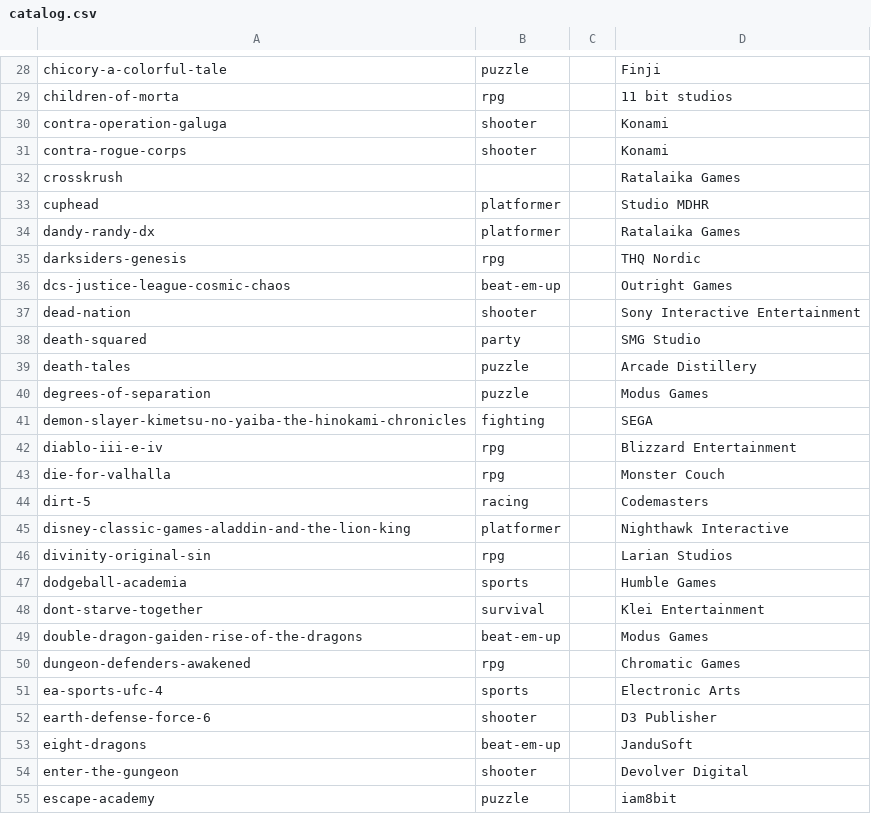
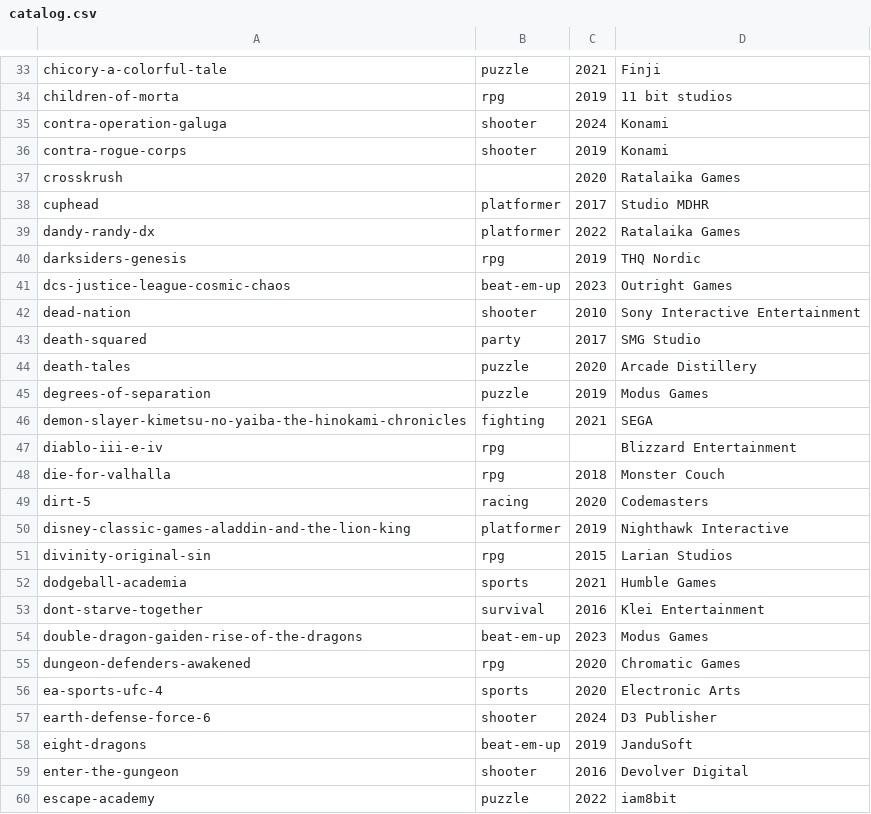
Before and after one commit to alegauss/ps5-coop-local, a CSV file: data/catalog.csv, drawn as a sheet; only a part is shown, gaps mark what is left out; addresses are those after the commit; the diff covers the shown part only; the diff names each change by its address in the sheet, - before the commit and + after, or states it on an @@ line.

```diff
--- a/data/catalog.csv
+++ b/data/catalog.csv
-C33: (empty)
+C33: 2021
-C34: (empty)
+C34: 2019
-C35: (empty)
+C35: 2024
-C36: (empty)
+C36: 2019
-C37: (empty)
+C37: 2020
-C38: (empty)
+C38: 2017
-C39: (empty)
+C39: 2022
-C40: (empty)
+C40: 2019
-C41: (empty)
+C41: 2023
-C42: (empty)
+C42: 2010
-C43: (empty)
+C43: 2017
-C44: (empty)
+C44: 2020
-C45: (empty)
+C45: 2019
-C46: (empty)
+C46: 2021
-C48: (empty)
+C48: 2018
-C49: (empty)
+C49: 2020
-C50: (empty)
+C50: 2019
-C51: (empty)
+C51: 2015
-C52: (empty)
+C52: 2021
-C53: (empty)
+C53: 2016
-C54: (empty)
+C54: 2023
-C55:C56: (empty)
+C55:C56: 2020
-C57: (empty)
+C57: 2024
-C58: (empty)
+C58: 2019
-C59: (empty)
+C59: 2016
-C60: (empty)
+C60: 2022
```
Also changed, not shown: 6 added rows, 1 removed row and 144 edited cells elsewhere in this file, 7 other files.
